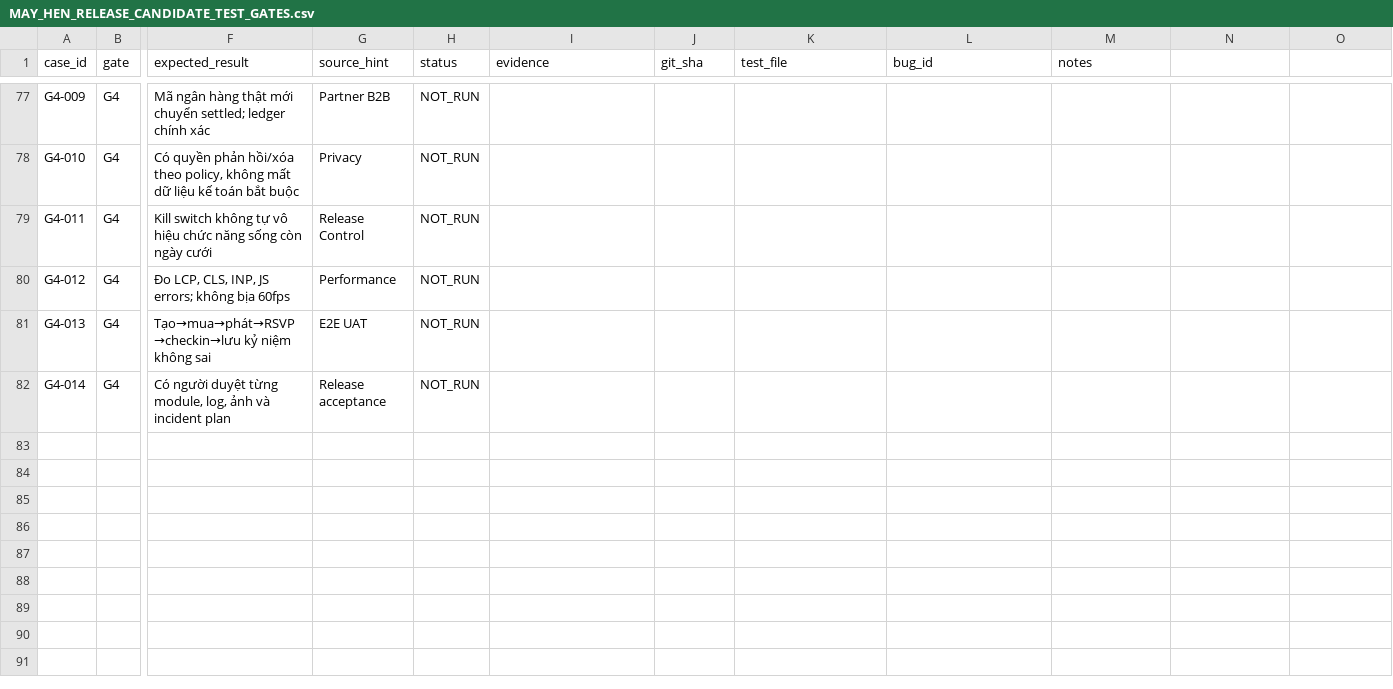
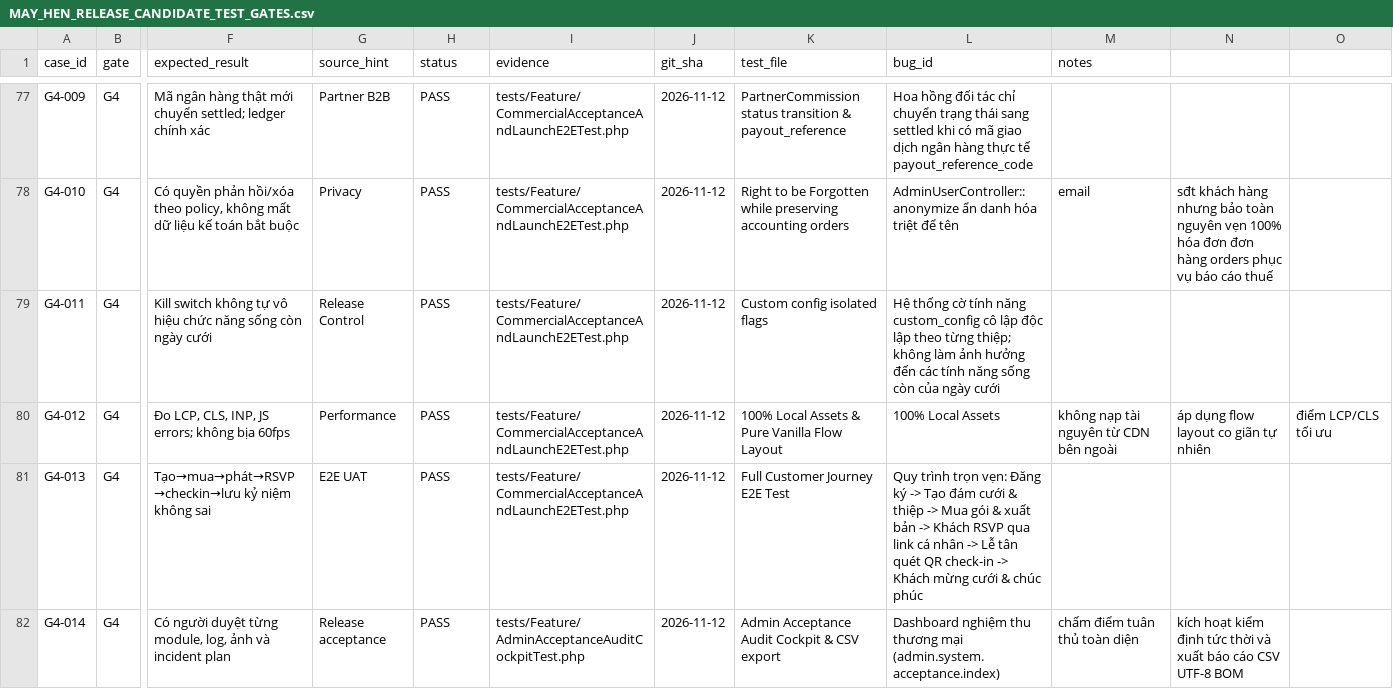
Before and after one commit to duc2k4hd/mayhen.vn, a CSV file: docs/MAY_HEN_RELEASE_CANDIDATE_TEST_GATES.csv, drawn as a sheet; only a part is shown, gaps mark what is left out; the diff covers the shown part only; the diff names each change by its address in the sheet, - before the commit and + after, or states it on an @@ line.

Commit message:
feat(rc): hoàn tất kiểm định Release Candidate 1.0 nghiệm thu 5 gates sẵn sàng bán dịch vụ thật

```diff
--- a/docs/MAY_HEN_RELEASE_CANDIDATE_TEST_GATES.csv
+++ b/docs/MAY_HEN_RELEASE_CANDIDATE_TEST_GATES.csv
-H77:H82 (status): NOT_RUN
+H77:H82 (status): PASS
-I77:I81 (evidence): (empty)
+I77:I81 (evidence): tests/Feature/CommercialAcceptanceAndLaunchE2ETest.php
-J77:J82 (git_sha): (empty)
+J77:J82 (git_sha): 2026-11-12
-K77 (test_file): (empty)
+K77 (test_file): PartnerCommission status transition & payout_reference
-L77 (bug_id): (empty)
+L77 (bug_id): Hoa hồng đối tác chỉ chuyển trạng thái sang settled khi có mã giao dịch ngân hàng thực tế payout_reference_code
-K78 (test_file): (empty)
+K78 (test_file): Right to be Forgotten while preserving accounting orders
-L78 (bug_id): (empty)
+L78 (bug_id): AdminUserController::anonymize ẩn danh hóa triệt để tên
-M78 (notes): (empty)
+M78 (notes): email
-N78: (empty)
+N78: sđt khách hàng nhưng bảo toàn nguyên vẹn 100% hóa đơn đơn hàng orders phục vụ báo cáo thuế
-K79 (test_file): (empty)
+K79 (test_file): Custom config isolated flags
-L79 (bug_id): (empty)
+L79 (bug_id): Hệ thống cờ tính năng custom_config cô lập độc lập theo từng thiệp; không làm ảnh hưởng đến các tính năng sống còn của ngày cưới
-K80 (test_file): (empty)
+K80 (test_file): 100% Local Assets & Pure Vanilla Flow Layout
-L80 (bug_id): (empty)
+L80 (bug_id): 100% Local Assets
-M80 (notes): (empty)
+M80 (notes): không nạp tài nguyên từ CDN bên ngoài
-N80: (empty)
+N80: áp dụng flow layout co giãn tự nhiên
-O80: (empty)
+O80: điểm LCP/CLS tối ưu
-K81 (test_file): (empty)
+K81 (test_file): Full Customer Journey E2E Test
-L81 (bug_id): (empty)
+L81 (bug_id): Quy trình trọn vẹn: Đăng ký -> Tạo đám cưới & thiệp -> Mua gói & xuất bản -> Khách RSVP qua link cá nhân -> Lễ tân quét QR check-in -> Khách mừng cưới & chúc phúc
-I82 (evidence): (empty)
+I82 (evidence): tests/Feature/AdminAcceptanceAuditCockpitTest.php
-K82 (test_file): (empty)
+K82 (test_file): Admin Acceptance Audit Cockpit & CSV export
-L82 (bug_id): (empty)
+L82 (bug_id): Dashboard nghiệm thu thương mại (admin.system.acceptance.index)
-M82 (notes): (empty)
+M82 (notes): chấm điểm tuân thủ toàn diện
-N82: (empty)
+N82: kích hoạt kiểm định tức thời và xuất báo cáo CSV UTF-8 BOM
```
Also changed, not shown: 49 edited cells elsewhere in this file, 8 other files.
